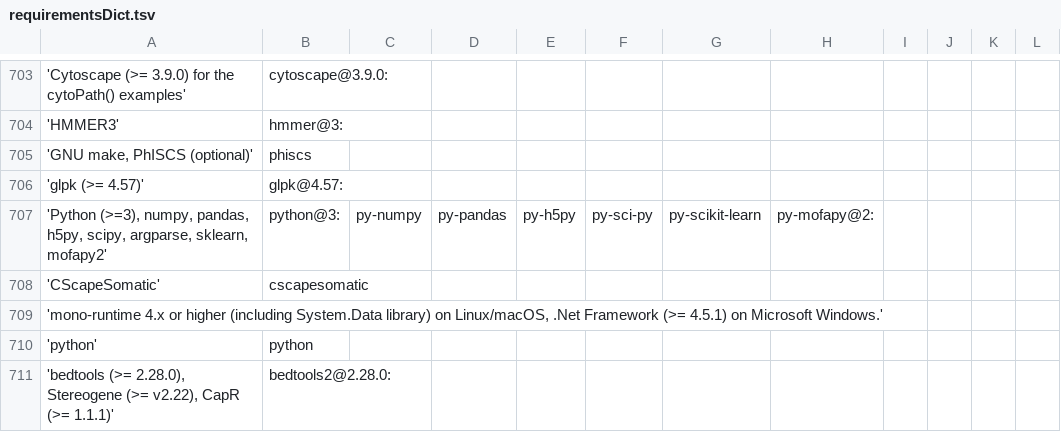
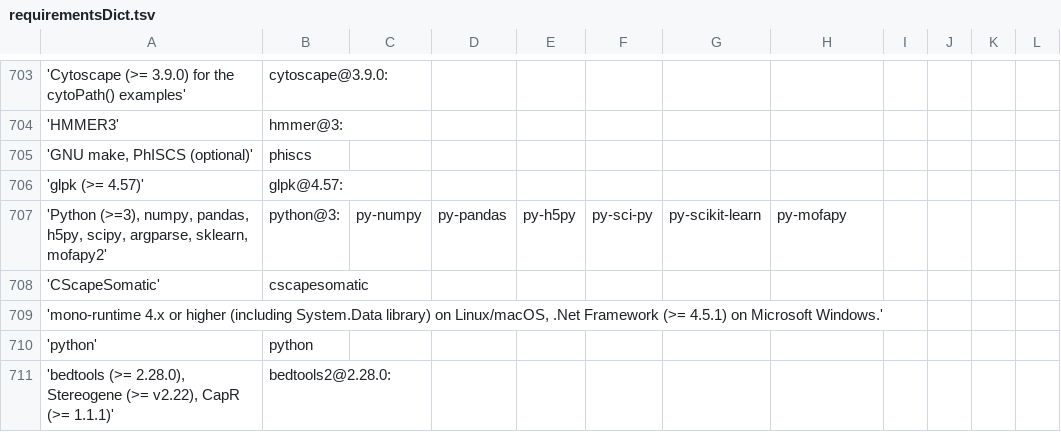
Before and after one commit to wtsi-hgi/r-spack-recipe-builder, a TSV file: requirementsDict.tsv, drawn as a sheet; only a part is shown, gaps mark what is left out.

Commit message:
Update requirementsDict.tsv with corrected package name
Former-commit-id: d83273e217963e7f4ba462dafa4d7867c26bb3f9

```diff
--- a/requirementsDict.tsv
+++ b/requirementsDict.tsv
@@ -706,3 +706,3 @@
 'glpk (>= 4.57)'	glpk@4.57:
-'Python (>=3), numpy, pandas, h5py, scipy, argparse, sklearn, mofapy2'	python@3:	py-numpy	py-pandas	py-h5py	py-sci-py	py-scikit-learn	py-mofapy@2:
+'Python (>=3), numpy, pandas, h5py, scipy, argparse, sklearn, mofapy2'	python@3:	py-numpy	py-pandas	py-h5py	py-sci-py	py-scikit-learn	py-mofapy
 'CScapeSomatic'	cscapesomatic
```
